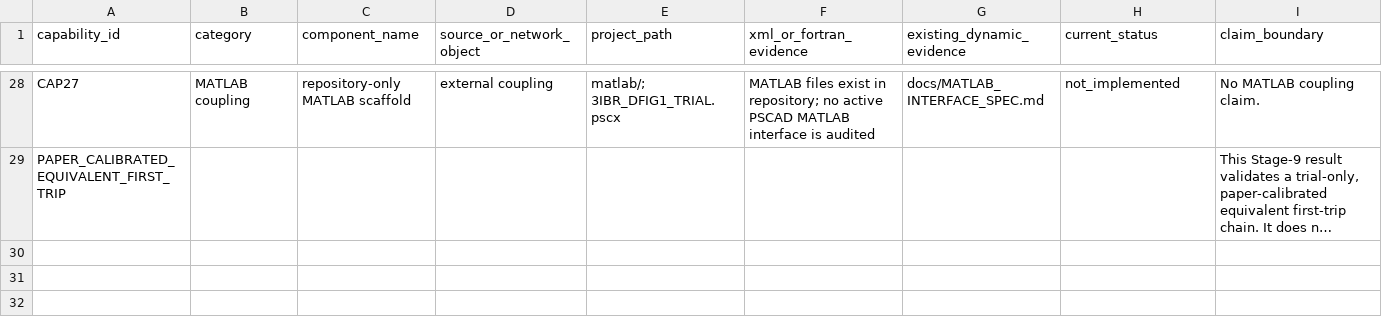
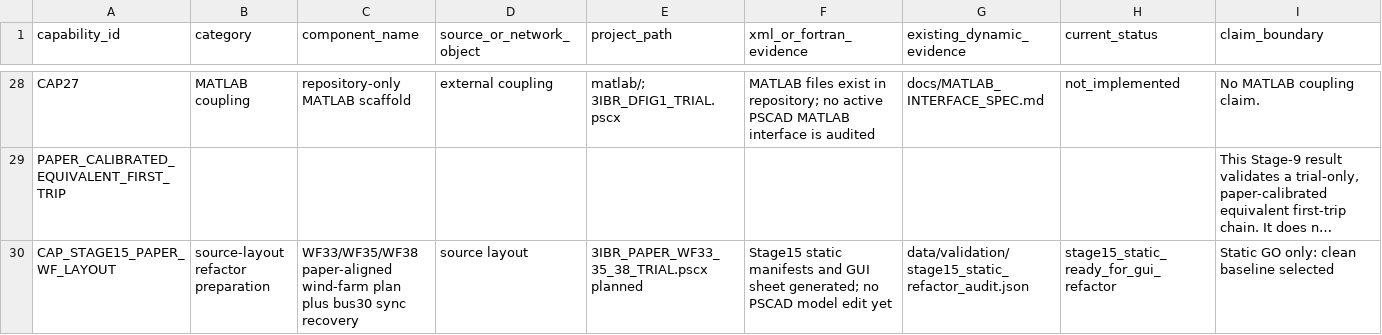
Before and after one commit to wangziwei1111/high-wind-cascading-pscad, a CSV file: data/reference/current_pscad_model_capability_inventory.csv, drawn as a sheet; only a part is shown, gaps mark what is left out; long unchanged cells end in …; rows hold the shown columns only; the diff names each change by its address in the sheet, - before the commit and + after, or states it on an @@ line.

```diff
--- a/data/reference/current_pscad_model_capability_inventory.csv
+++ b/data/reference/current_pscad_model_capability_inventory.csv
+row 30: CAP_STAGE15_PAPER_WF_LAYOUT | source-layout refactor preparation | WF33/WF35/WF38 paper-aligned wind-farm plan plus bus30 sync recovery | source layout | 3IBR_PAPER_WF33_35_38_TRIAL.pscx planned | Stage15 static manifests and GUI sheet generated; no PSCAD model edit yet | data/validation/stage15_static_refactor_audit.json | stage15_static_ready_for_gui_refactor | Static GO only: clean baseline selected
```
Also changed, not shown: data/reference/paper_reproduction_alignment_matrix.csv, 41 other files.
